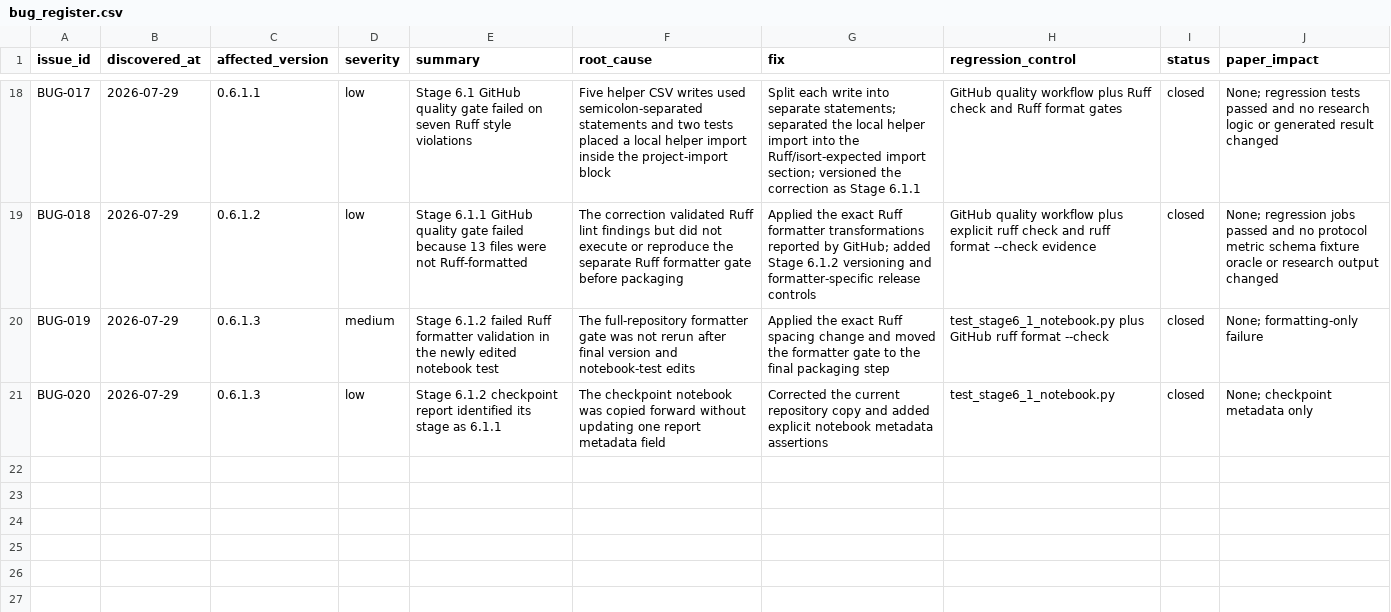
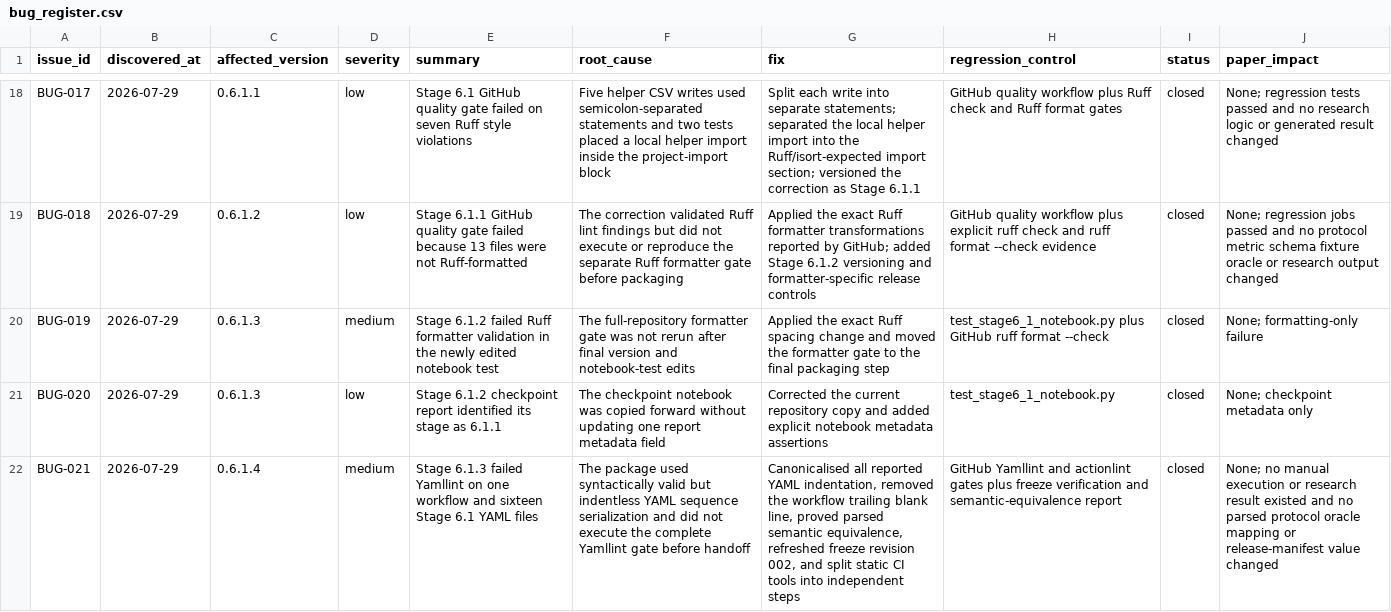
Before and after one commit to richietrap/sbom_to_audit, a CSV file: docs/bug_register.csv, drawn as a sheet; only a part is shown, gaps mark what is left out; the diff names each change by its address in the sheet, - before the commit and + after, or states it on an @@ line.

Commit message:
Stage 6.1.4 correct YAML quality and release-gate parity

```diff
--- a/docs/bug_register.csv
+++ b/docs/bug_register.csv
+row 22: BUG-021 | 2026-07-29 | 0.6.1.4 | medium | Stage 6.1.3 failed Yamllint on one workflow and sixteen Stage 6.1 YAML files | The package used syntactically valid but indentless YAML sequence serialization and did not execute the complete Yamllint gate before handoff | Canonicalised all reported YAML indentation, removed the workflow trailing blank line, proved parsed semantic equivalence, refreshed freeze revision 002, and split static CI tools into independent steps | GitHub Yamllint and actionlint gates plus freeze verification and semantic-equivalence report | closed | None; no manual execution or research result existed and no parsed protocol oracle mapping or release-manifest value changed
```
Also changed, not shown: 34 other files.
